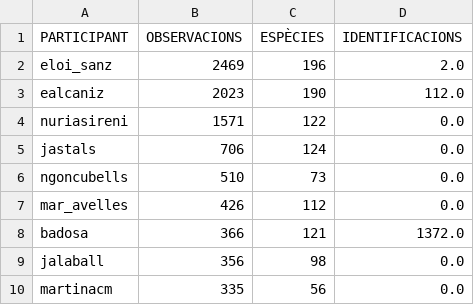
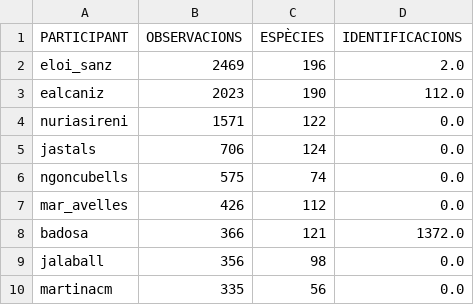
Before and after one commit to pynomaly/datawrapper_update, a CSV file: data/282_users.csv, drawn as a sheet; only a part is shown.

```diff
--- a/data/282_users.csv
+++ b/data/282_users.csv
@@ -5,3 +5,3 @@ nuriasireni,1571,122,0.0
 jastals,706,124,0.0
-ngoncubells,510,73,0.0
+ngoncubells,575,74,0.0
 mar_avelles,426,112,0.0
```
Also changed, not shown: data/283_main_metrics_per_day.csv, data/283_users.csv, 5 other files.
